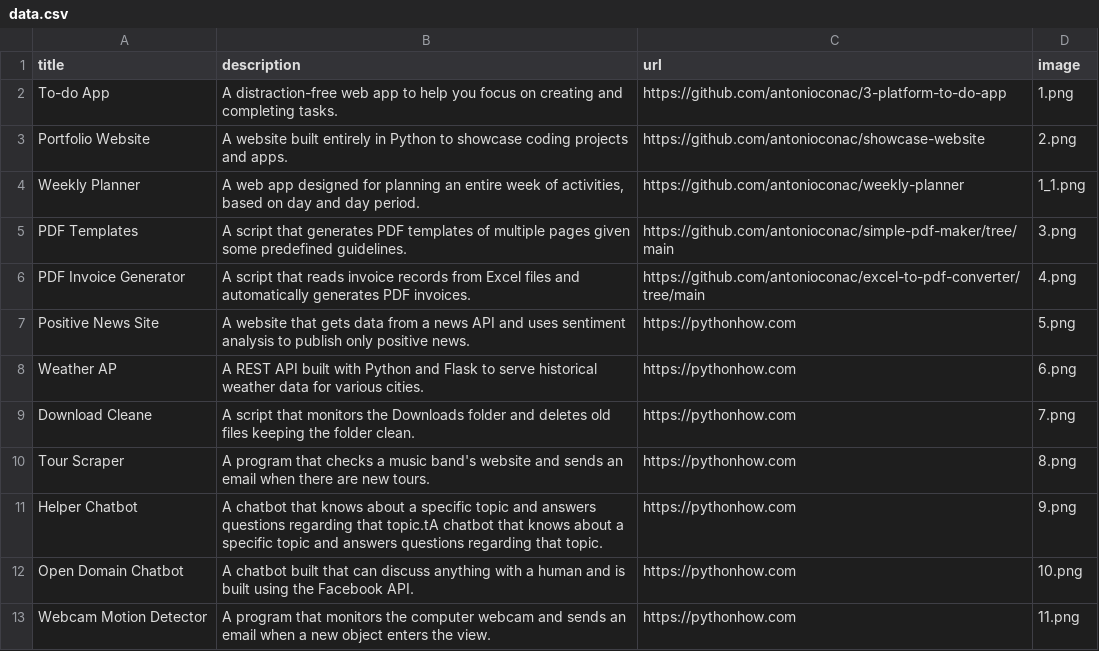
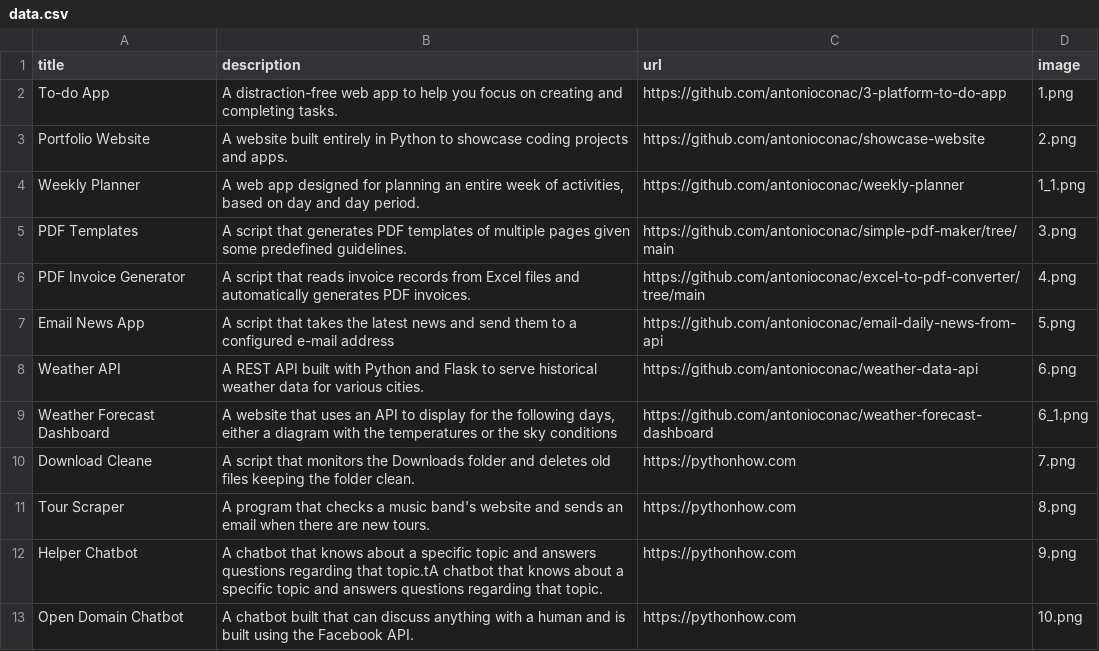
Before and after one commit to antonioconac/showcase-website, a CSV file: data.csv, drawn as a sheet; only a part is shown; the shorter side is filled out with more unchanged rows.

Commit message:
Updated the projects list

```diff
--- a/data.csv
+++ b/data.csv
@@ -6,4 +6,5 @@ PDF Templates,A script that generates PDF templates of multiple pages given some
 PDF Invoice Generator,A script that reads invoice records from Excel files and automatically generates PDF invoices.,https://github.com/antonioconac/excel-to-pdf-converter/tree/main,4.png
-Positive News Site,A website that gets data from a news API and uses sentiment analysis to publish only positive news.,https://pythonhow.com,5.png
-Weather AP,A REST API built with Python and Flask to serve historical weather data for various cities.,https://pythonhow.com,6.png
+Email News App,A script that takes the latest news and send them to a configured e-mail address,https://github.com/antonioconac/email-daily-news-from-api,5.png
+Weather API,A REST API built with Python and Flask to serve historical weather data for various cities.,https://github.com/antonioconac/weather-data-api,6.png
+Weather Forecast Dashboard,"A website that uses an API to display for the following days, either a diagram with the temperatures or the sky conditions",https://github.com/antonioconac/weather-forecast-dashboard,6_1.png
 Download Cleane,A script that monitors the Downloads folder and deletes old files keeping the folder clean.,https://pythonhow.com,7.png
```
Also changed, not shown: 2 other files.
